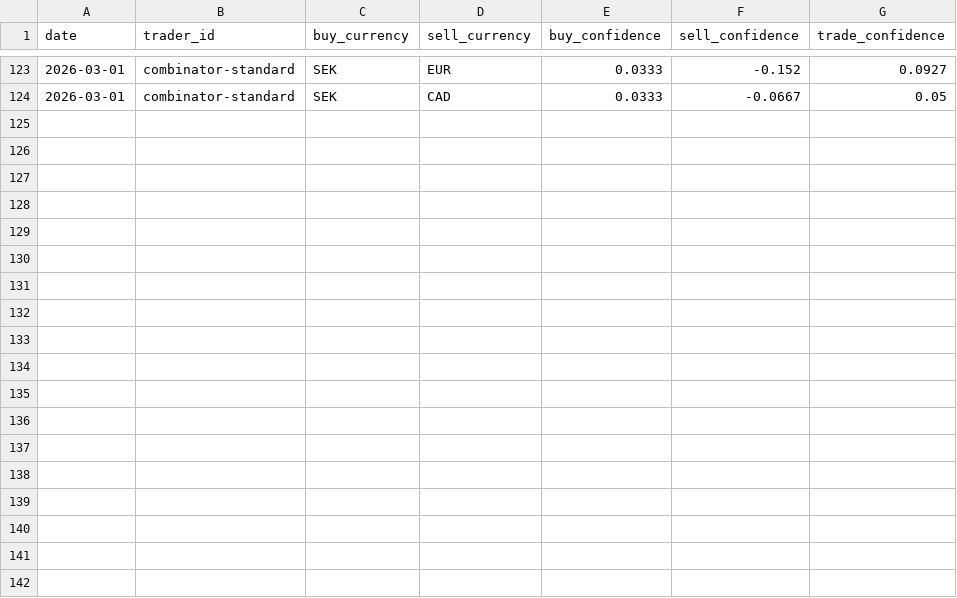
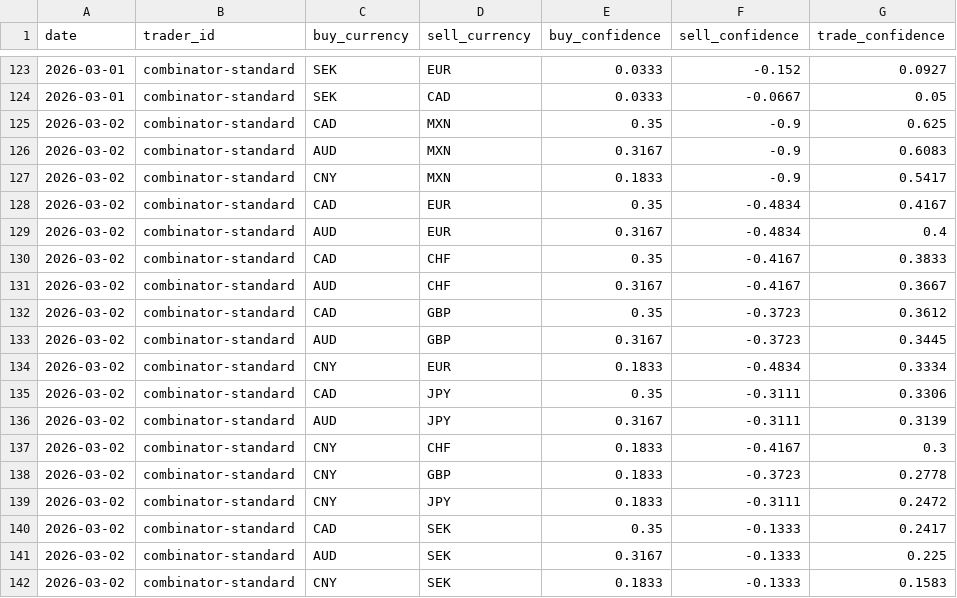
Before and after one commit to michaeldowd2/nanopages, a CSV file: fx-dashboard/data/step8_trades.csv, drawn as a sheet; only a part is shown, gaps mark what is left out.

```diff
--- a/fx-dashboard/data/step8_trades.csv
+++ b/fx-dashboard/data/step8_trades.csv
@@ -124 +124,19 @@ date,trader_id,buy_currency,sell_currency,buy_confidence,sell_confidence,trade_c
 2026-03-01,combinator-standard,SEK,CAD,0.0333,-0.0667,0.05
+2026-03-02,combinator-standard,CAD,MXN,0.35,-0.9,0.625
+2026-03-02,combinator-standard,AUD,MXN,0.3167,-0.9,0.6083
+2026-03-02,combinator-standard,CNY,MXN,0.1833,-0.9,0.5417
+2026-03-02,combinator-standard,CAD,EUR,0.35,-0.4834,0.4167
+2026-03-02,combinator-standard,AUD,EUR,0.3167,-0.4834,0.4
+2026-03-02,combinator-standard,CAD,CHF,0.35,-0.4167,0.3833
+2026-03-02,combinator-standard,AUD,CHF,0.3167,-0.4167,0.3667
+2026-03-02,combinator-standard,CAD,GBP,0.35,-0.3723,0.3612
+2026-03-02,combinator-standard,AUD,GBP,0.3167,-0.3723,0.3445
+2026-03-02,combinator-standard,CNY,EUR,0.1833,-0.4834,0.3334
+2026-03-02,combinator-standard,CAD,JPY,0.35,-0.3111,0.3306
+2026-03-02,combinator-standard,AUD,JPY,0.3167,-0.3111,0.3139
+2026-03-02,combinator-standard,CNY,CHF,0.1833,-0.4167,0.3
+2026-03-02,combinator-standard,CNY,GBP,0.1833,-0.3723,0.2778
+2026-03-02,combinator-standard,CNY,JPY,0.1833,-0.3111,0.2472
+2026-03-02,combinator-standard,CAD,SEK,0.35,-0.1333,0.2417
+2026-03-02,combinator-standard,AUD,SEK,0.3167,-0.1333,0.225
+2026-03-02,combinator-standard,CNY,SEK,0.1833,-0.1333,0.1583
```
Also changed, not shown: fx-dashboard/data/step2_indices.csv, fx-dashboard/data/step7_aggregated_signals.csv, 8 other files.
